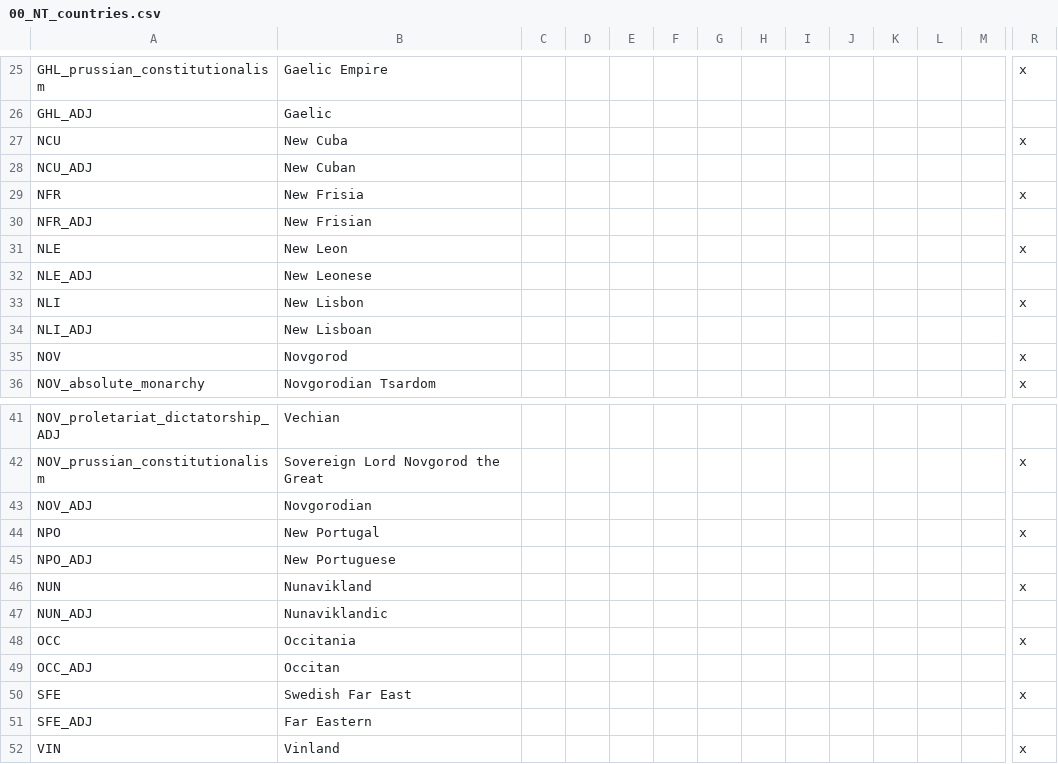
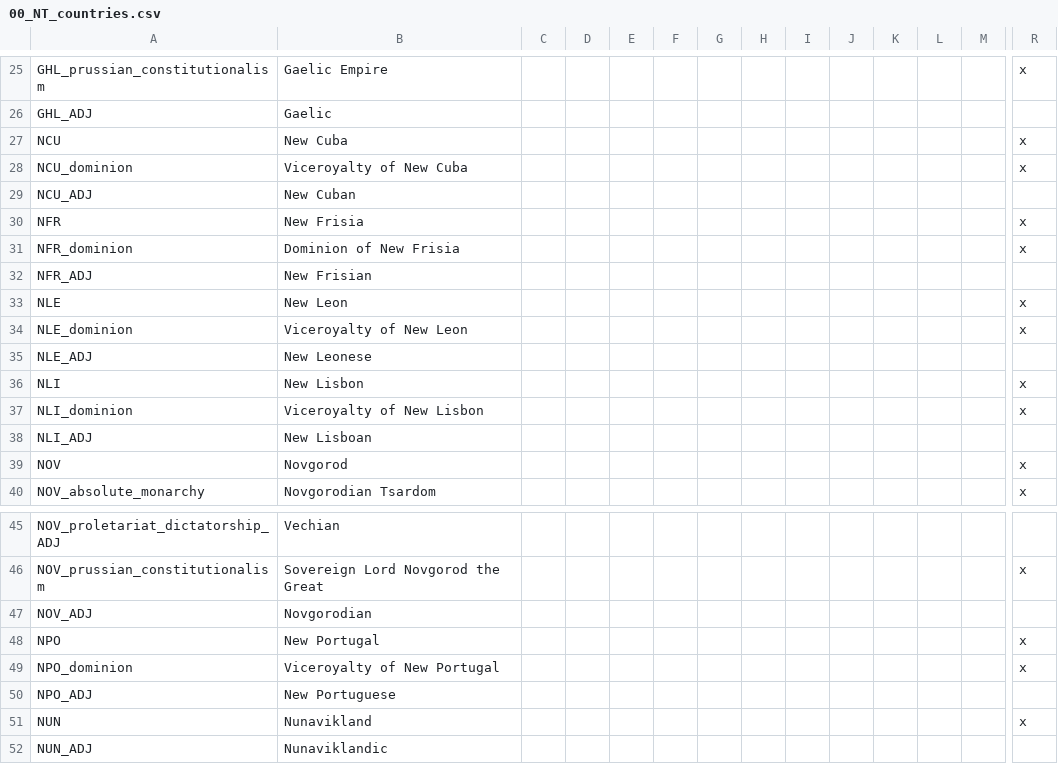
Before and after one commit to Sir-Ross/Navarrese-Throne, a CSV file: NT/localisation/00_NT_countries.csv, drawn as a sheet; only a part is shown, gaps mark what is left out; the shorter side is filled out with more unchanged rows; rows hold the shown columns only; the diff names each change by its address in the sheet, - before the commit and + after, or states it on an @@ line.

Commit message:
Update 00_NT_countries.csv

```diff
--- a/NT/localisation/00_NT_countries.csv
+++ b/NT/localisation/00_NT_countries.csv
+row 28: NCU_dominion | Viceroyalty of New Cuba |  |  |  |  |  |  |  |  |  |  |  | x
+row 31: NFR_dominion | Dominion of New Frisia |  |  |  |  |  |  |  |  |  |  |  | x
+row 34: NLE_dominion | Viceroyalty of New Leon |  |  |  |  |  |  |  |  |  |  |  | x
+row 37: NLI_dominion | Viceroyalty of New Lisbon |  |  |  |  |  |  |  |  |  |  |  | x
+row 49: NPO_dominion | Viceroyalty of New Portugal |  |  |  |  |  |  |  |  |  |  |  | x
```
